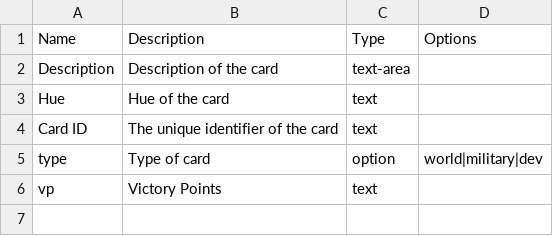
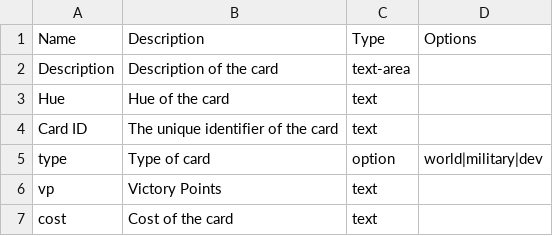
Before and after one commit to akrolsmir/race-to-agi, a CSV file: decks/race-to-agi/attributes.csv, drawn as a sheet; the diff names each change by its address in the sheet, - before the commit and + after, or states it on an @@ line.

```diff
--- a/decks/race-to-agi/attributes.csv
+++ b/decks/race-to-agi/attributes.csv
+row 7: cost | Cost of the card | text
```
Also changed, not shown: decks/race-to-agi/cards.csv, 2 other files.
